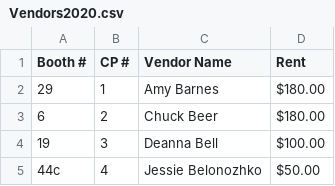
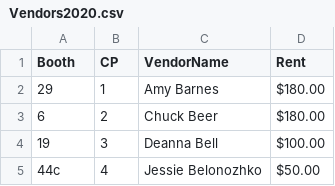
Before and after one commit to TravisDC5/ETL_project, a CSV file: Resources/Vendors2020.csv, drawn as a sheet; only a part is shown.

Commit message:
Revised Vendors

```diff
--- a/Resources/Vendors2020.csv
+++ b/Resources/Vendors2020.csv
@@ -1,2 +1,2 @@
-Booth #,CP #,Vendor Name,Rent
+Booth,CP,VendorName,Rent
 29,1,Amy Barnes,$180.00
```
